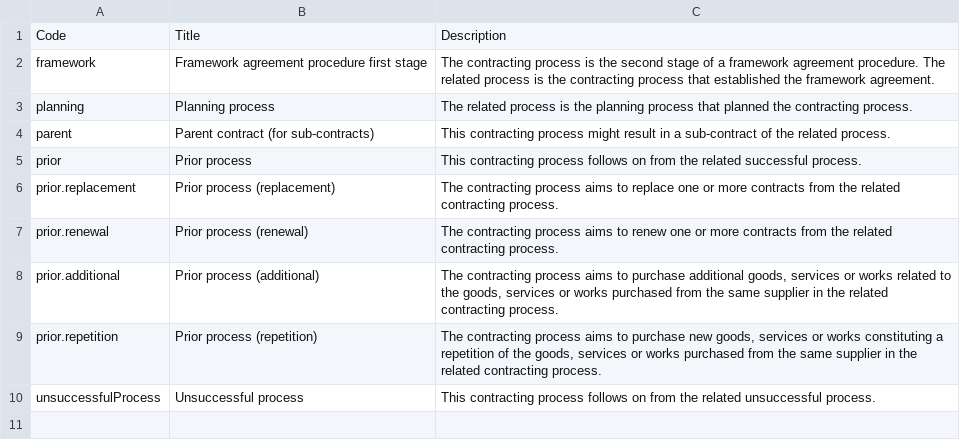
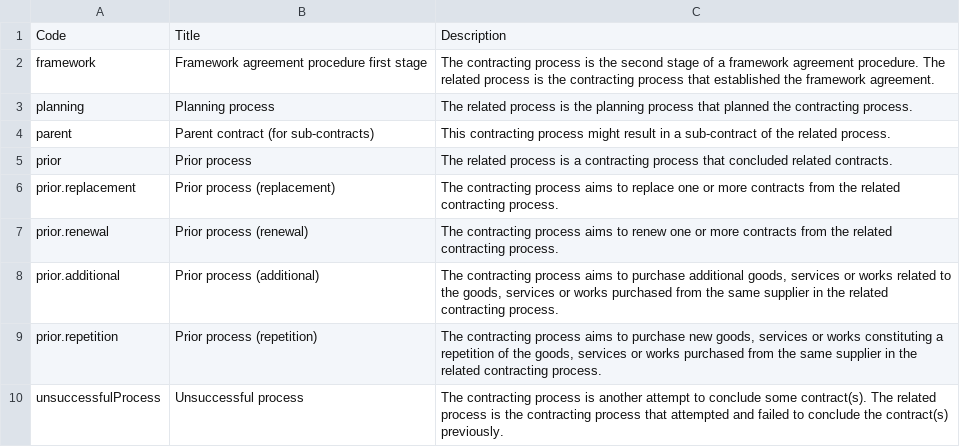
Before and after one commit to open-contracting/standard, a CSV file: schema/codelists/relatedProcess.csv, drawn as a sheet.

Commit message:
schema/codelists/relatedProcess.csv: Update code descriptions

```diff
--- a/schema/codelists/relatedProcess.csv
+++ b/schema/codelists/relatedProcess.csv
@@ -4,3 +4,3 @@ planning,Planning process,The related process is the planning process that plann
 parent,Parent contract (for sub-contracts),This contracting process might result in a sub-contract of the related process.
-prior,Prior process,This contracting process follows on from the related successful process.
+prior,Prior process,The related process is a contracting process that concluded related contracts.
 prior.replacement,Prior process (replacement),The contracting process aims to replace one or more contracts from the related contracting process.
@@ -9,2 +9,2 @@ prior.additional,Prior process (additional),"The contracting process aims to pur
 prior.repetition,Prior process (repetition),"The contracting process aims to purchase new goods, services or works constituting a repetition of the goods, services or works purchased from the same supplier in the related contracting process."
-unsuccessfulProcess,Unsuccessful process,This contracting process follows on from the related unsuccessful process.
+unsuccessfulProcess,Unsuccessful process,The contracting process is another attempt to conclude some contract(s). The related process is the contracting process that attempted and failed to conclude the contract(s) previously.
```
